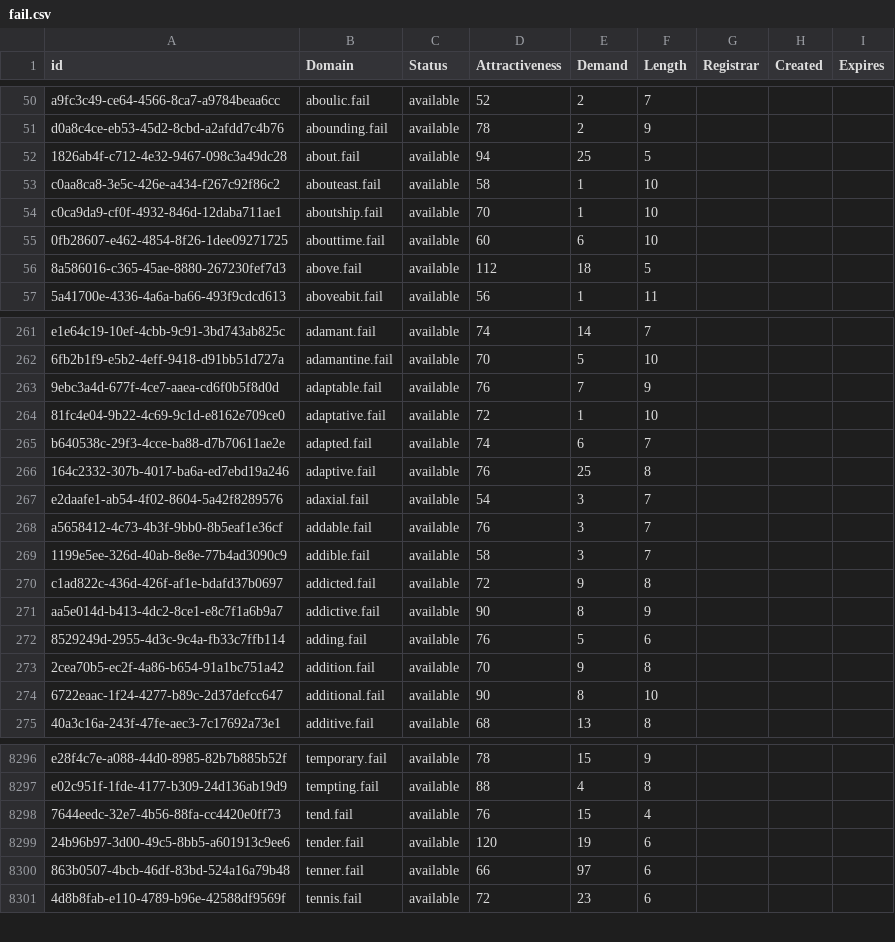
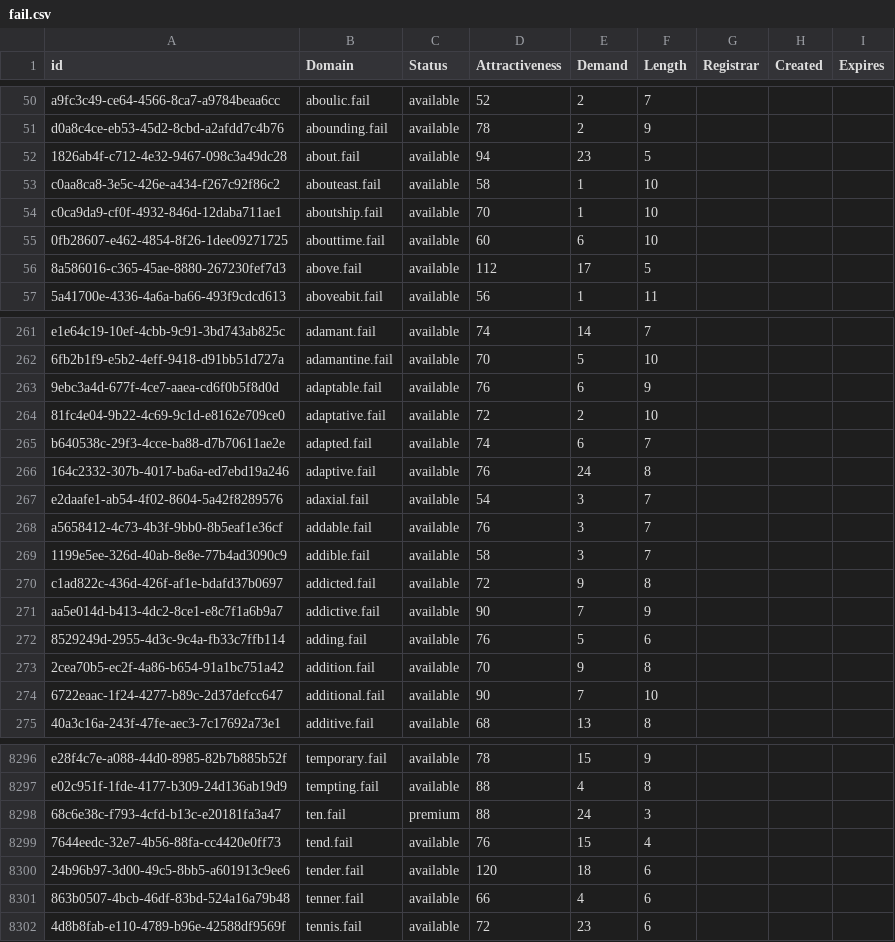
Before and after one commit to UniqueDomains/fail-oneword-domains, a CSV file: fail.csv, drawn as a sheet; only a part is shown, gaps mark what is left out; the diff covers the shown part only.

Commit message:
Domains update

```diff
--- a/fail.csv
+++ b/fail.csv
@@ -51,3 +51,3 @@ a9fc3c49-ce64-4566-8ca7-a9784beaa6cc,aboulic.fail,available,52,2,7,,,
 d0a8c4ce-eb53-45d2-8cbd-a2afdd7c4b76,abounding.fail,available,78,2,9,,,
-1826ab4f-c712-4e32-9467-098c3a49dc28,about.fail,available,94,25,5,,,
+1826ab4f-c712-4e32-9467-098c3a49dc28,about.fail,available,94,23,5,,,
 c0aa8ca8-3e5c-426e-a434-f267c92f86c2,abouteast.fail,available,58,1,10,,,
@@ -55,3 +55,3 @@ c0ca9da9-cf0f-4932-846d-12daba711ae1,aboutship.fail,available,70,1,10,,,
 0fb28607-e462-4854-8f26-1dee09271725,abouttime.fail,available,60,6,10,,,
-8a586016-c365-45ae-8880-267230fef7d3,above.fail,available,112,18,5,,,
+8a586016-c365-45ae-8880-267230fef7d3,above.fail,available,112,17,5,,,
 5a41700e-4336-4a6a-ba66-493f9cdcd613,aboveabit.fail,available,56,1,11,,,
@@ -262,6 +262,6 @@ e1e64c19-10ef-4cbb-9c91-3bd743ab825c,adamant.fail,available,74,14,7,,,
 6fb2b1f9-e5b2-4eff-9418-d91bb51d727a,adamantine.fail,available,70,5,10,,,
-9ebc3a4d-677f-4ce7-aaea-cd6f0b5f8d0d,adaptable.fail,available,76,7,9,,,
-81fc4e04-9b22-4c69-9c1d-e8162e709ce0,adaptative.fail,available,72,1,10,,,
+9ebc3a4d-677f-4ce7-aaea-cd6f0b5f8d0d,adaptable.fail,available,76,6,9,,,
+81fc4e04-9b22-4c69-9c1d-e8162e709ce0,adaptative.fail,available,72,2,10,,,
 b640538c-29f3-4cce-ba88-d7b70611ae2e,adapted.fail,available,74,6,7,,,
-164c2332-307b-4017-ba6a-ed7ebd19a246,adaptive.fail,available,76,25,8,,,
+164c2332-307b-4017-ba6a-ed7ebd19a246,adaptive.fail,available,76,24,8,,,
 e2daafe1-ab54-4f02-8604-5a42f8289576,adaxial.fail,available,54,3,7,,,
@@ -270,6 +270,6 @@ a5658412-4c73-4b3f-9bb0-8b5eaf1e36cf,addable.fail,available,76,3,7,,,
 c1ad822c-436d-426f-af1e-bdafd37b0697,addicted.fail,available,72,9,8,,,
-aa5e014d-b413-4dc2-8ce1-e8c7f1a6b9a7,addictive.fail,available,90,8,9,,,
+aa5e014d-b413-4dc2-8ce1-e8c7f1a6b9a7,addictive.fail,available,90,7,9,,,
 8529249d-2955-4d3c-9c4a-fb33c7ffb114,adding.fail,available,76,5,6,,,
 2cea70b5-ec2f-4a86-b654-91a1bc751a42,addition.fail,available,70,9,8,,,
-6722eaac-1f24-4277-b89c-2d37defcc647,additional.fail,available,90,8,10,,,
+6722eaac-1f24-4277-b89c-2d37defcc647,additional.fail,available,90,7,10,,,
 40a3c16a-243f-47fe-aec3-7c17692a73e1,additive.fail,available,68,13,8,,,
@@ -8297,5 +8297,6 @@ e28f4c7e-a088-44d0-8985-82b7b885b52f,temporary.fail,available,78,15,9,,,
 e02c951f-1fde-4177-b309-24d136ab19d9,tempting.fail,available,88,4,8,,,
+68c6e38c-f793-4cfd-b13c-e20181fa3a47,ten.fail,premium,88,24,3,,,
 7644eedc-32e7-4b56-88fa-cc4420e0ff73,tend.fail,available,76,15,4,,,
-24b96b97-3d00-49c5-8bb5-a601913c9ee6,tender.fail,available,120,19,6,,,
-863b0507-4bcb-46df-83bd-524a16a79b48,tenner.fail,available,66,97,6,,,
+24b96b97-3d00-49c5-8bb5-a601913c9ee6,tender.fail,available,120,18,6,,,
+863b0507-4bcb-46df-83bd-524a16a79b48,tenner.fail,available,66,4,6,,,
 4d8b8fab-e110-4789-b96e-42588df9569f,tennis.fail,available,72,23,6,,,
```
Also changed, not shown: 96 edited cells elsewhere in this file, 2 other files.
